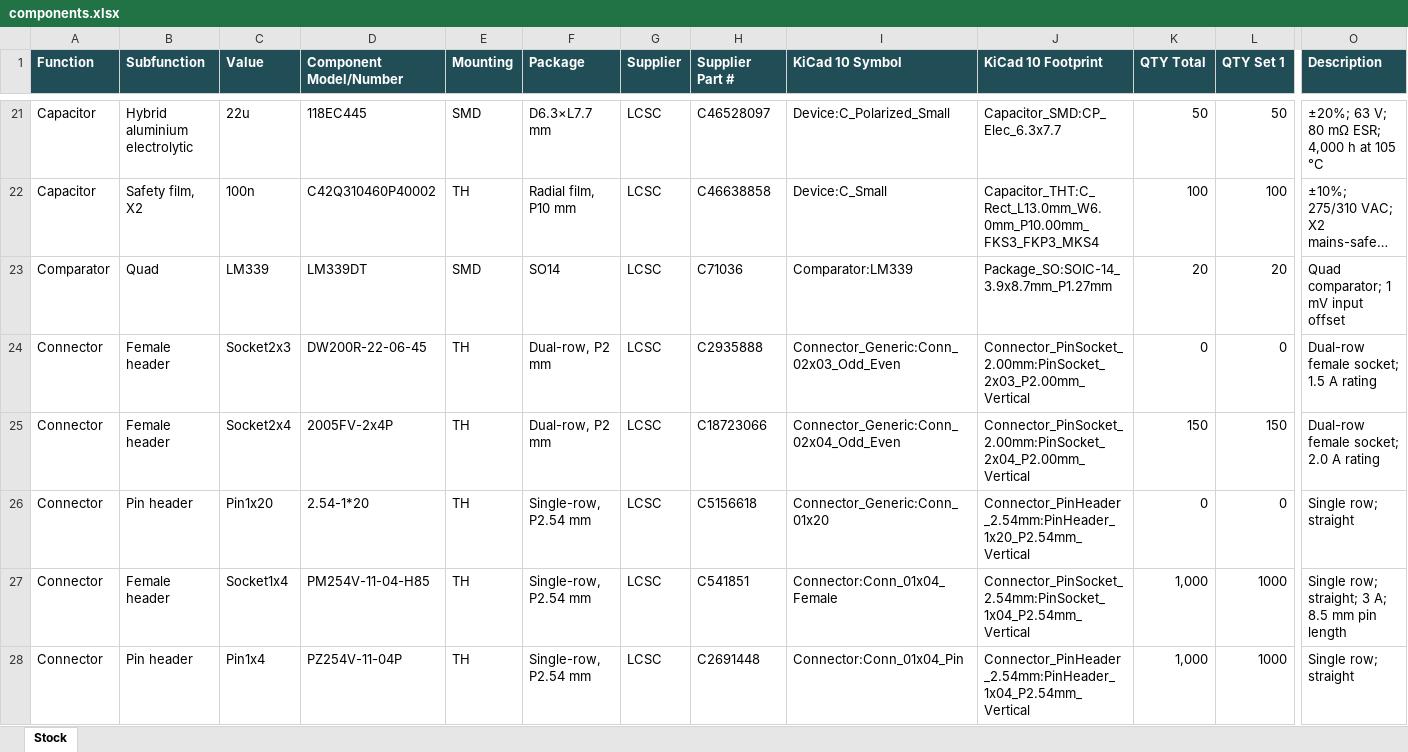
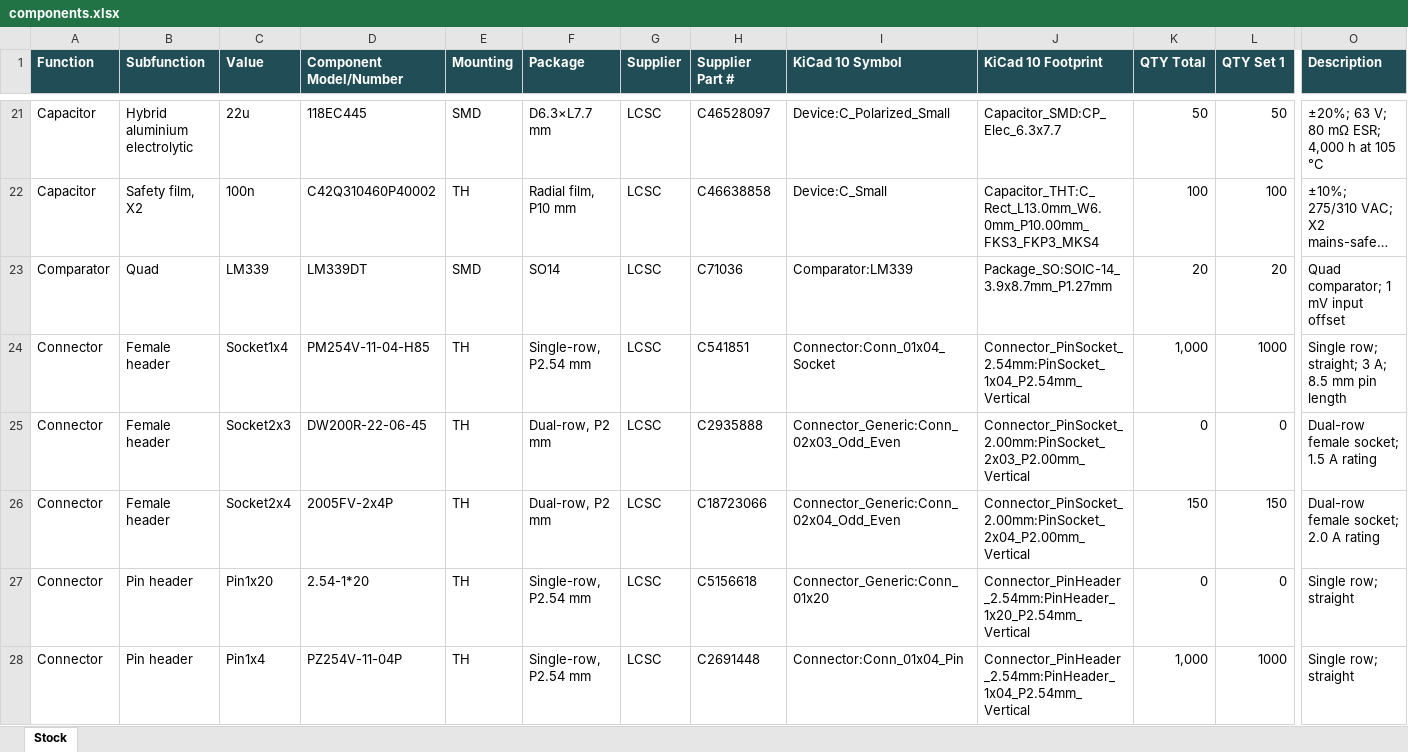
Before and after one commit to mekatrol/electronics, an Excel workbook: hardware/components.xlsx, sheet Stock, drawn as a sheet; only a part is shown, gaps mark what is left out; long unchanged cells end in …; values as stored, in another font and other column widths than the file's, no borders; table styles not drawn; removed rows and columns are numbered as before the commit, all else as after; rows hold the shown columns only; the diff covers the shown part only; the diff names each change by its address in the sheet, - before the commit and + after, or states it on an @@ line.

Commit message:
Updating footprints and symbols, working on expander board

```diff
--- a/hardware/components.xlsx (sheet Stock)
+++ b/hardware/components.xlsx (sheet Stock)
+row 24: Connector | Female header | Socket1x4 | PM254V-11-04-H85 | TH | Single-row, P2.54 mm | LCSC | C541851 | Connector:Conn_01x04_Socket | Connector_PinSocket_2.54mm:PinSocket_1x04_P2.54mm_Vertical | 1,000 | 1000 | Single row; straight; 3 A; 8.5 mm pin length
-row 27: Connector | Female header | Socket1x4 | PM254V-11-04-H85 | TH | Single-row, P2.54 mm | LCSC | C541851 | Connector:Conn_01x04_Female | Connector_PinSocket_2.54mm:PinSocket_1x04_P2.54mm_Vertical | 1,000 | 1000 | Single row; straight; 3 A; 8.5 mm pin length
```
Also changed, not shown: 2 added rows, 2 removed rows and 3 moved rows elsewhere in this sheet, formulas that keep their value, 7 other files.
